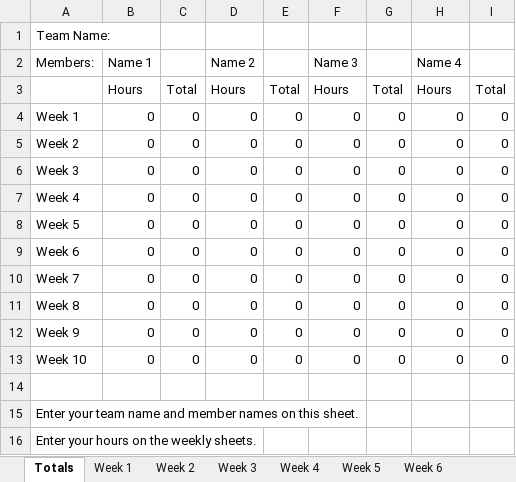
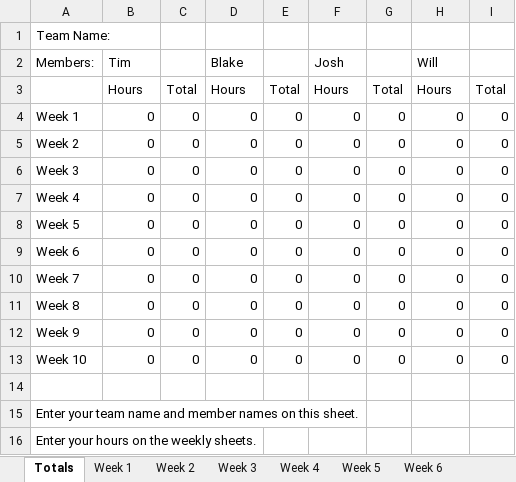
Before and after one commit to bryantb2/Direct-Kick-Soccer, an Excel workbook: document/TimeSheet.xlsx, sheet Totals, drawn as a sheet; values as stored, in another font and other column widths than the file's, no borders; charts and pictures not drawn; the diff names each change by its address in the sheet, - before the commit and + after, or states it on an @@ line.

Commit message:
added names

```diff
--- a/document/TimeSheet.xlsx (sheet Totals)
+++ b/document/TimeSheet.xlsx (sheet Totals)
-B2: Name 1
+B2: Tim
-D2: Name 2
+D2: Blake
-F2: Name 3
+F2: Josh
-H2: Name 4
+H2: Will
```
Also changed, not shown: sheet Week 1, sheet Week 2, sheet Week 3, sheet Week 4, sheet Week 5, sheet Week 6, 4 more sheets, charts or pictures.
